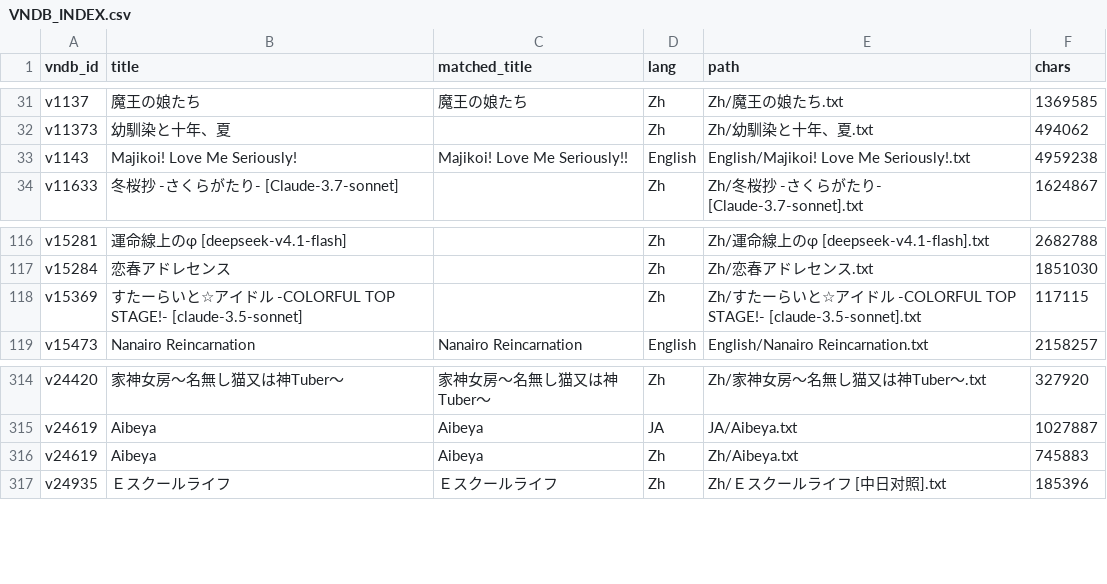
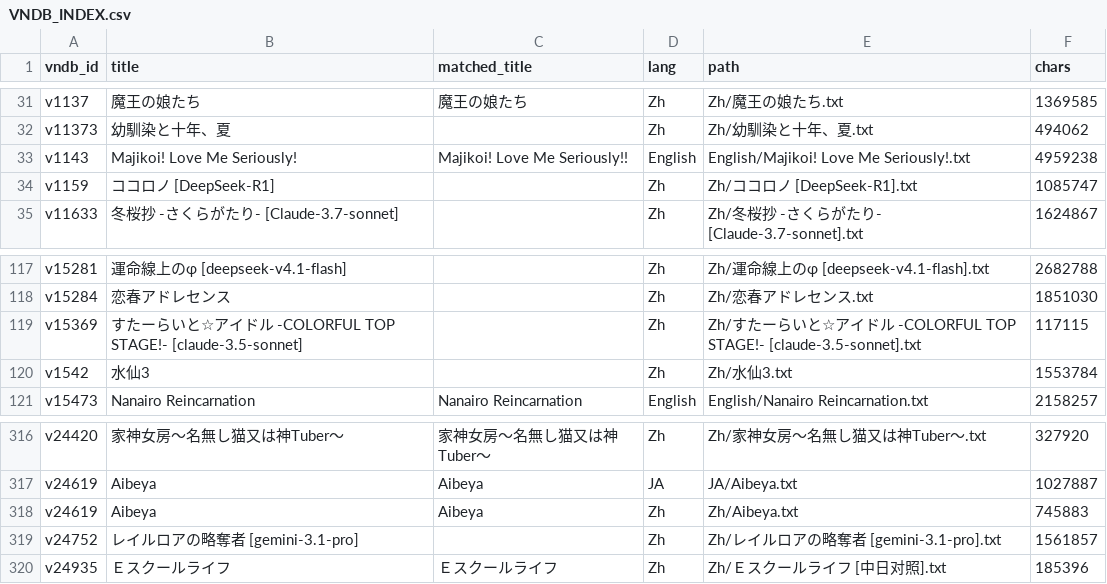
Before and after one commit to m-rui001/galgame-script-corpus, a CSV file: VNDB_INDEX.csv, drawn as a sheet; only a part is shown, gaps mark what is left out; the diff names each change by its address in the sheet, - before the commit and + after, or states it on an @@ line.

```diff
--- a/VNDB_INDEX.csv
+++ b/VNDB_INDEX.csv
+row 34: v1159 | ココロノ [DeepSeek-R1] |  | Zh | Zh/ココロノ [DeepSeek-R1].txt | 1085747
+row 120: v1542 | 水仙3 |  | Zh | Zh/水仙3.txt | 1553784
+row 319: v24752 | レイルロアの略奪者 [gemini-3.1-pro] |  | Zh | Zh/レイルロアの略奪者 [gemini-3.1-pro].txt | 1561857
```
Also changed, not shown: MANIFEST.csv, SOURCES.csv, 4 other files.
